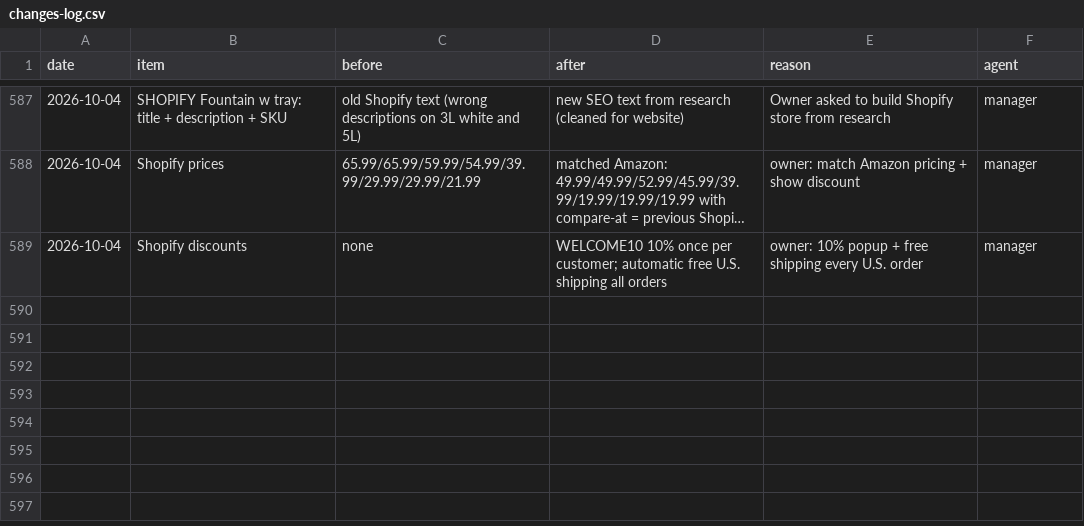
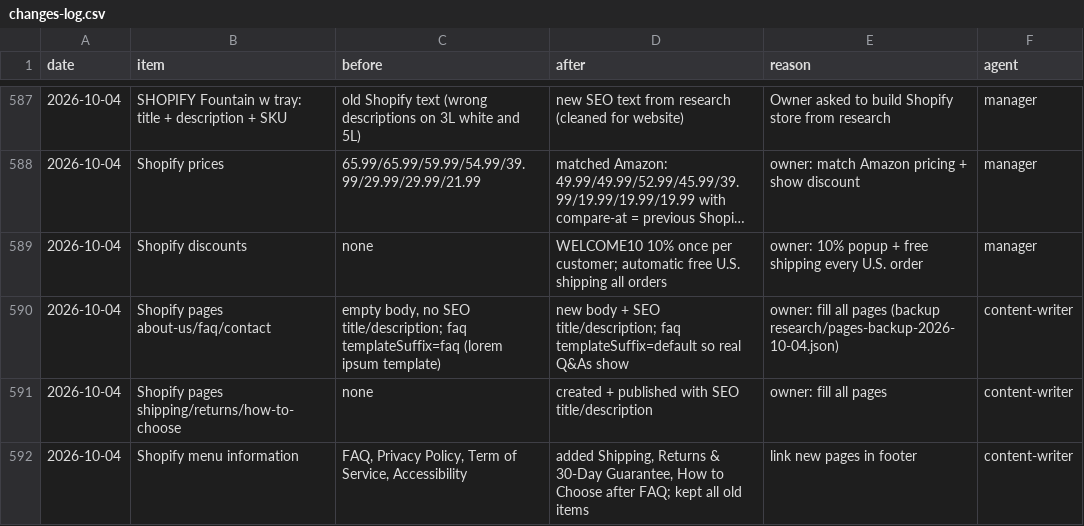
Before and after one commit to matan300106-bit/Pixel-Agents, a CSV file: petme2-ads-agent/changes-log.csv, drawn as a sheet; only a part is shown, gaps mark what is left out; long unchanged cells end in …; the diff names each change by its address in the sheet, - before the commit and + after, or states it on an @@ line.

```diff
--- a/petme2-ads-agent/changes-log.csv
+++ b/petme2-ads-agent/changes-log.csv
+row 590: 2026-10-04 | Shopify pages about-us/faq/contact | empty body, no SEO title/description; faq templateSuffix=faq (lorem ipsum template) | new body + SEO title/description; faq templateSuffix=default so real Q&As show | owner: fill all pages (backup research/pages-backup-2026-10-04.json) | content-writer
+row 591: 2026-10-04 | Shopify pages shipping/returns/how-to-choose | none | created + published with SEO title/description | owner: fill all pages | content-writer
+row 592: 2026-10-04 | Shopify menu information | FAQ, Privacy Policy, Term of Service, Accessibility | added Shipping, Returns & 30-Day Guarantee, How to Choose after FAQ; kept all old items | link new pages in footer | content-writer
```
Also changed, not shown: 3 other files.
